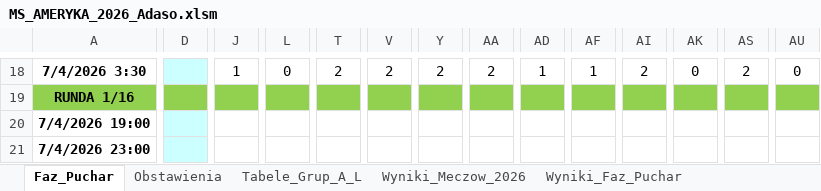
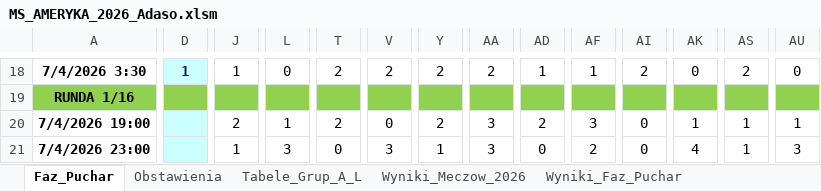
Before and after one commit to Max7476/bazaplikow, an Excel workbook: MS_AMERYKA_2026_Adaso.xlsm, sheet Faz_Puchar, drawn as a sheet; only a part is shown, gaps mark what is left out; values as stored, in another font and other column widths than the file's, no borders; charts and pictures and conditional formats not drawn; the diff covers the shown part only; the diff names each change by its address in the sheet, - before the commit and + after, or states it on an @@ line.

```diff
--- a/MS_AMERYKA_2026_Adaso.xlsm (sheet Faz_Puchar)
+++ b/MS_AMERYKA_2026_Adaso.xlsm (sheet Faz_Puchar)
-D18: (empty)
+D18: 1
-J20: (empty)
+J20: 2
-L20: (empty)
+L20: 1
-T20: (empty)
+T20: 2
-V20: (empty)
+V20: 0
-Y20: (empty)
+Y20: 2
-AA20:AA21: (empty)
+AA20:AA21: 3
-AD20: (empty)
+AD20: 2
-AF20: (empty)
+AF20: 3
-AI20:AI21: (empty)
+AI20:AI21: 0
-AK20: (empty)
+AK20: 1
-AS20:AS21: (empty)
+AS20:AS21: 1
-AU20: (empty)
+AU20: 1
-J21: (empty)
+J21: 1
-L21: (empty)
+L21: 3
-T21: (empty)
+T21: 0
-V21: (empty)
+V21: 3
-Y21: (empty)
+Y21: 1
-AD21: (empty)
+AD21: 0
-AF21: (empty)
+AF21: 2
-AK21: (empty)
+AK21: 4
-AU21: (empty)
+AU21: 3
```
Also changed, not shown: 5 added rows, 5 removed rows, 11 hidden or unhidden rows, 116 edited cells and cell formats elsewhere in this sheet, sheet Wyniki_Faz_Puchar, sheet Faz_Puch_TAB_2026, 1 other file.
